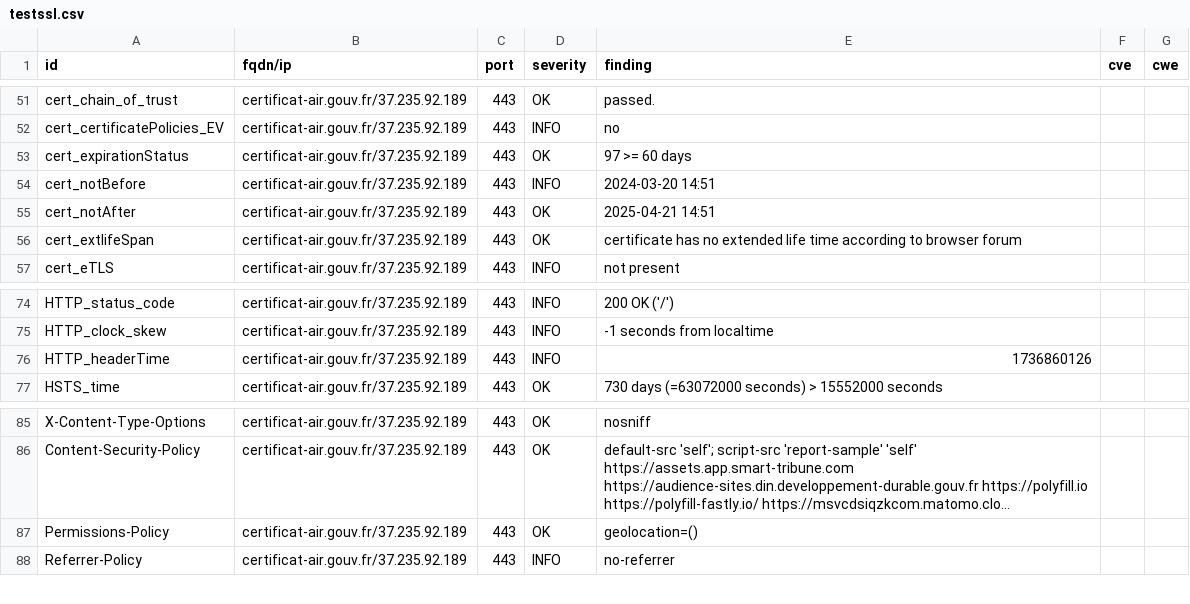
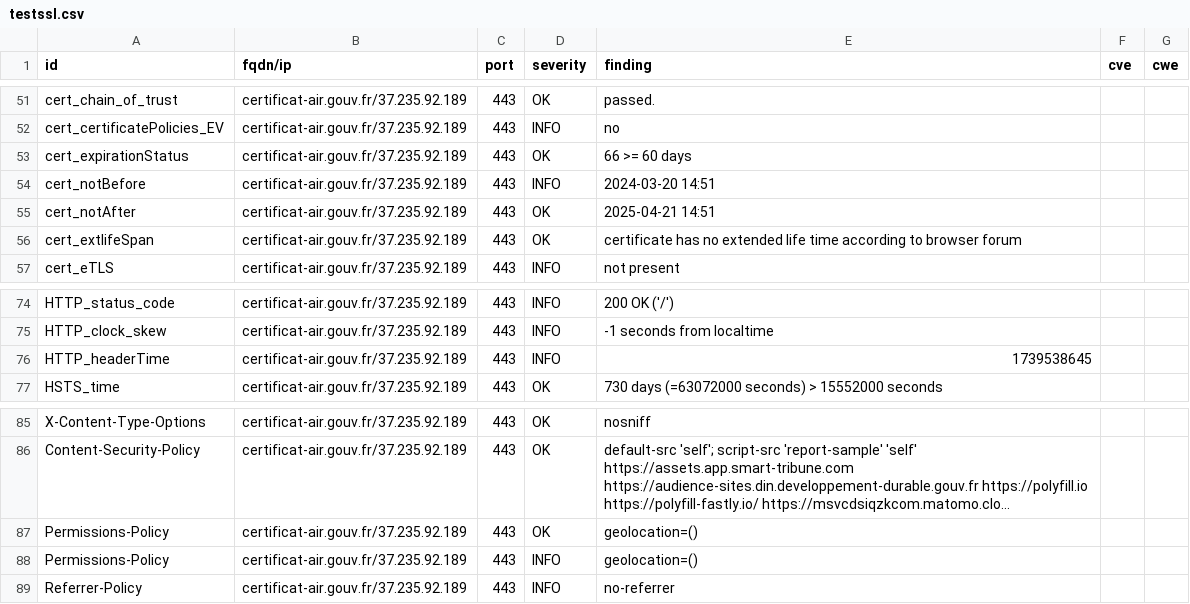
Before and after one commit to GKO-org/dashlordPrd3, a CSV file: results/aHR0cHM6Ly9jZXJ0aWZpY2F0LWFpci5nb3V2LmZy/testssl.csv, drawn as a sheet; only a part is shown, gaps mark what is left out; long unchanged cells end in ….

Commit message:
update: https://certificat-air.gouv.fr

```diff
--- a/results/aHR0cHM6Ly9jZXJ0aWZpY2F0LWFpci5nb3V2LmZy/testssl.csv
+++ b/results/aHR0cHM6Ly9jZXJ0aWZpY2F0LWFpci5nb3V2LmZy/testssl.csv
@@ -52,3 +52,3 @@
 "cert_certificatePolicies_EV","certificat-air.gouv.fr/37.235.92.189","443","INFO","no","",""
-"cert_expirationStatus","certificat-air.gouv.fr/37.235.92.189","443","OK","97 >= 60 days","",""
+"cert_expirationStatus","certificat-air.gouv.fr/37.235.92.189","443","OK","66 >= 60 days","",""
 "cert_notBefore","certificat-air.gouv.fr/37.235.92.189","443","INFO","2024-03-20 14:51","",""
@@ -75,3 +75,3 @@
 "HTTP_clock_skew","certificat-air.gouv.fr/37.235.92.189","443","INFO","-1 seconds from localtime","",""
-"HTTP_headerTime","certificat-air.gouv.fr/37.235.92.189","443","INFO","1736860126","",""
+"HTTP_headerTime","certificat-air.gouv.fr/37.235.92.189","443","INFO","1739538645","",""
 "HSTS_time","certificat-air.gouv.fr/37.235.92.189","443","OK","730 days (=63072000 seconds) > 15552000 seconds","",""
@@ -87,2 +87,3 @@
 "Permissions-Policy","certificat-air.gouv.fr/37.235.92.189","443","OK","geolocation=()","",""
+"Permissions-Policy","certificat-air.gouv.fr/37.235.92.189","443","INFO","geolocation=()","",""
 "Referrer-Policy","certificat-air.gouv.fr/37.235.92.189","443","INFO","no-referrer","",""
```
Also changed, not shown: 8 other files.
